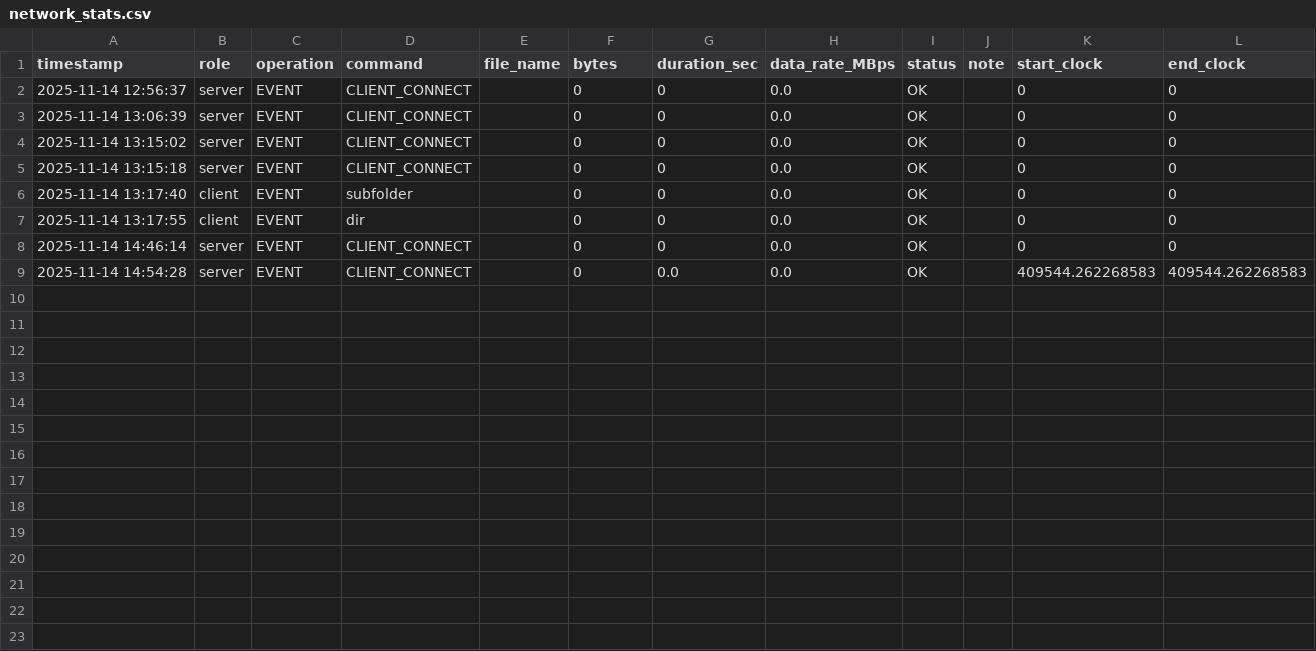
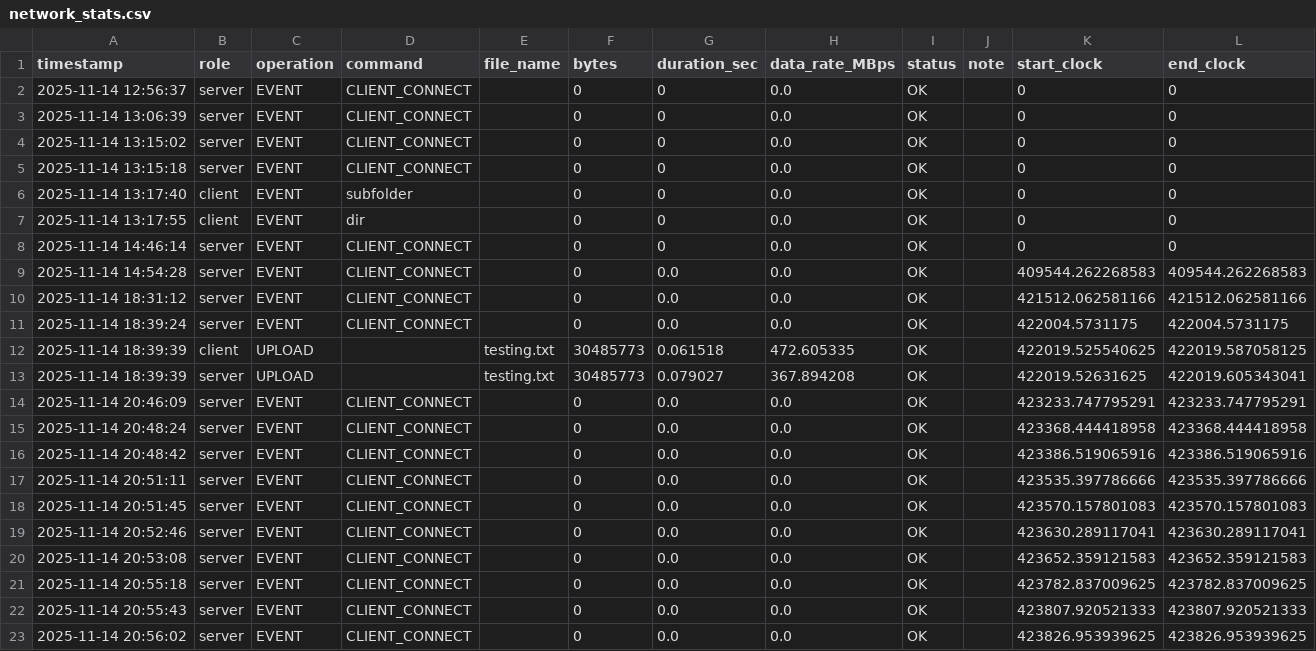
Before and after one commit to Naibitx/socketbasedcloudserver, a CSV file: network_stats.csv, drawn as a sheet; the diff names each change by its address in the sheet, - before the commit and + after, or states it on an @@ line.

Commit message:
update to server and clinet, fixed downloading bug yayyy

```diff
--- a/network_stats.csv
+++ b/network_stats.csv
+row 10: 2025-11-14 18:31:12 | server | EVENT | CLIENT_CONNECT |  | 0 | 0.0 | 0.0 | OK |  | 421512.062581166 | 421512.062581166
+row 11: 2025-11-14 18:39:24 | server | EVENT | CLIENT_CONNECT |  | 0 | 0.0 | 0.0 | OK |  | 422004.5731175 | 422004.5731175
+row 12: 2025-11-14 18:39:39 | client | UPLOAD |  | testing.txt | 30485773 | 0.061518 | 472.605335 | OK |  | 422019.525540625 | 422019.587058125
+row 13: 2025-11-14 18:39:39 | server | UPLOAD |  | testing.txt | 30485773 | 0.079027 | 367.894208 | OK |  | 422019.52631625 | 422019.605343041
+row 14: 2025-11-14 20:46:09 | server | EVENT | CLIENT_CONNECT |  | 0 | 0.0 | 0.0 | OK |  | 423233.747795291 | 423233.747795291
+row 15: 2025-11-14 20:48:24 | server | EVENT | CLIENT_CONNECT |  | 0 | 0.0 | 0.0 | OK |  | 423368.444418958 | 423368.444418958
+row 16: 2025-11-14 20:48:42 | server | EVENT | CLIENT_CONNECT |  | 0 | 0.0 | 0.0 | OK |  | 423386.519065916 | 423386.519065916
+row 17: 2025-11-14 20:51:11 | server | EVENT | CLIENT_CONNECT |  | 0 | 0.0 | 0.0 | OK |  | 423535.397786666 | 423535.397786666
+row 18: 2025-11-14 20:51:45 | server | EVENT | CLIENT_CONNECT |  | 0 | 0.0 | 0.0 | OK |  | 423570.157801083 | 423570.157801083
+row 19: 2025-11-14 20:52:46 | server | EVENT | CLIENT_CONNECT |  | 0 | 0.0 | 0.0 | OK |  | 423630.289117041 | 423630.289117041
+row 20: 2025-11-14 20:53:08 | server | EVENT | CLIENT_CONNECT |  | 0 | 0.0 | 0.0 | OK |  | 423652.359121583 | 423652.359121583
+row 21: 2025-11-14 20:55:18 | server | EVENT | CLIENT_CONNECT |  | 0 | 0.0 | 0.0 | OK |  | 423782.837009625 | 423782.837009625
+row 22: 2025-11-14 20:55:43 | server | EVENT | CLIENT_CONNECT |  | 0 | 0.0 | 0.0 | OK |  | 423807.920521333 | 423807.920521333
+row 23: 2025-11-14 20:56:02 | server | EVENT | CLIENT_CONNECT |  | 0 | 0.0 | 0.0 | OK |  | 423826.953939625 | 423826.953939625
```
Also changed, not shown: 5 other files.
